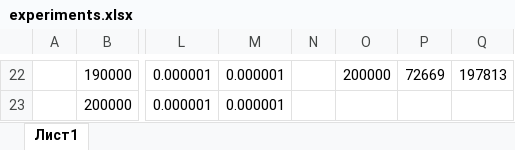
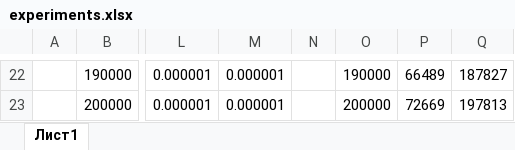
Before and after one commit to Herroa/dsa2023, an Excel workbook: laba2/experiments.xlsx, sheet Лист1, drawn as a sheet; only a part is shown, gaps mark what is left out; values as stored, in another font and other column widths than the file's, no borders; charts and pictures not drawn; the diff covers the shown part only; the diff names each change by its address in the sheet, - before the commit and + after, or states it on an @@ line.

```diff
--- a/laba2/experiments.xlsx (sheet Лист1)
+++ b/laba2/experiments.xlsx (sheet Лист1)
-O22: 200000
+O22: 190000
-P22: 72669
+P22: 66489
-Q22: 197813
+Q22: 187827
-O23: (empty)
+O23: 200000
-P23: (empty)
+P23: 72669
-Q23: (empty)
+Q23: 197813
```
Also changed, not shown: 61 edited cells elsewhere in this sheet, charts or pictures.
